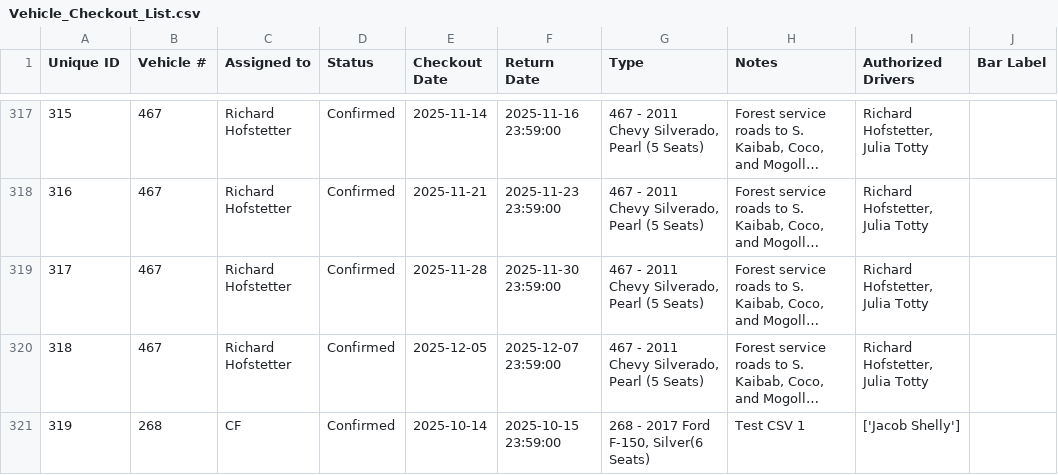
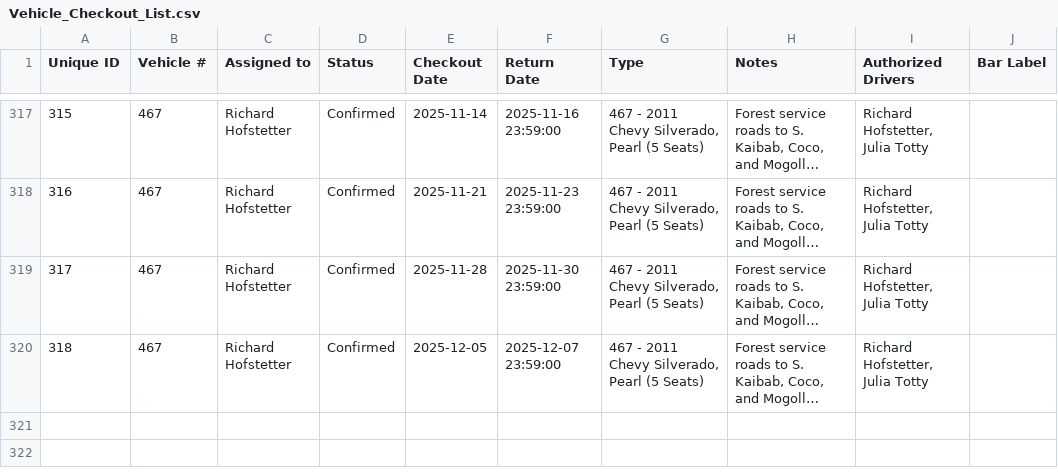
Before and after one commit to forestryvehicleadmin/Vehicle_Gantt, a CSV file: Vehicle_Checkout_List.csv, drawn as a sheet; only a part is shown, gaps mark what is left out; long unchanged cells end in …; the diff names each change by its address in the sheet, - before the commit and + after, or states it on an @@ line.

Commit message:
Deleted single entry: 268 - CF (10-14-2025 -> 10-15-2025)

```diff
--- a/Vehicle_Checkout_List.csv
+++ b/Vehicle_Checkout_List.csv
-row 321: 319 | 268 | CF | Confirmed | 2025-10-14 | 2025-10-15 23:59:00 | 268 - 2017 Ford F-150, Silver(6 Seats) | Test CSV 1 | ['Jacob Shelly']
```
